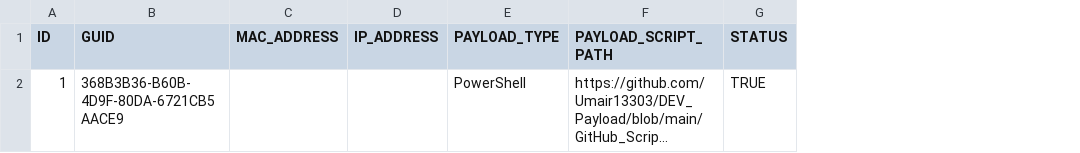
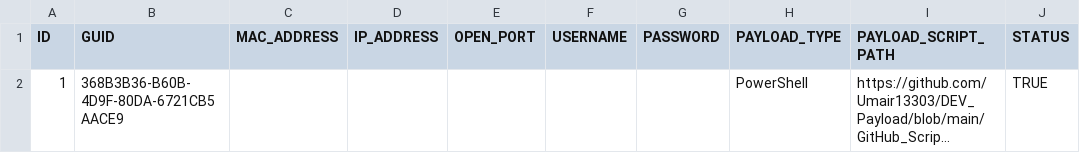
Before and after one commit to Umair13303/DEV_Payload, a CSV file: GitHub_Script/Excel/Victim_Record_GitHub.csv, drawn as a sheet; long unchanged cells end in …; the diff names each change by its address in the sheet, - before the commit and + after, or states it on an @@ line.

Commit message:
Update Victim_Record_GitHub.csv

```diff
--- a/GitHub_Script/Excel/Victim_Record_GitHub.csv
+++ b/GitHub_Script/Excel/Victim_Record_GitHub.csv
+column E (OPEN_PORT), empty
+column F (USERNAME), empty
+column G (PASSWORD), empty
```
